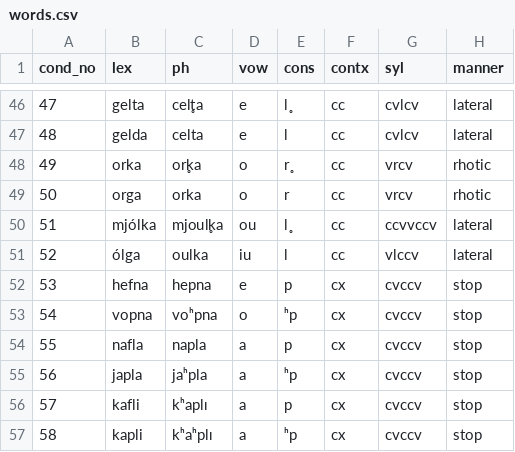
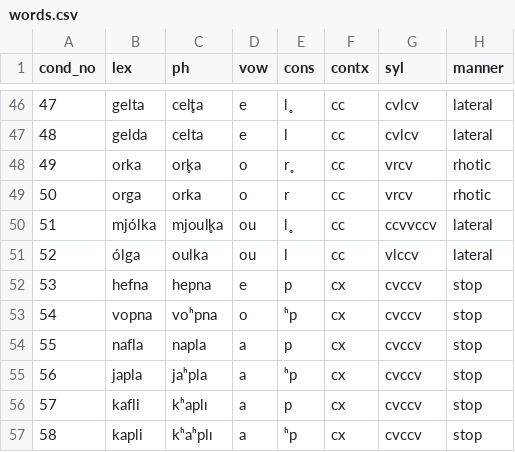
Before and after one commit to stefanocoretta/ma-thesis-york, a CSV file: task/task-src/words.csv, drawn as a sheet; only a part is shown, gaps mark what is left out; the diff names each change by its address in the sheet, - before the commit and + after, or states it on an @@ line.

```diff
--- a/task/task-src/words.csv
+++ b/task/task-src/words.csv
-D51 (vow): iu
+D51 (vow): ou
```
Also changed, not shown: 26 other files.
